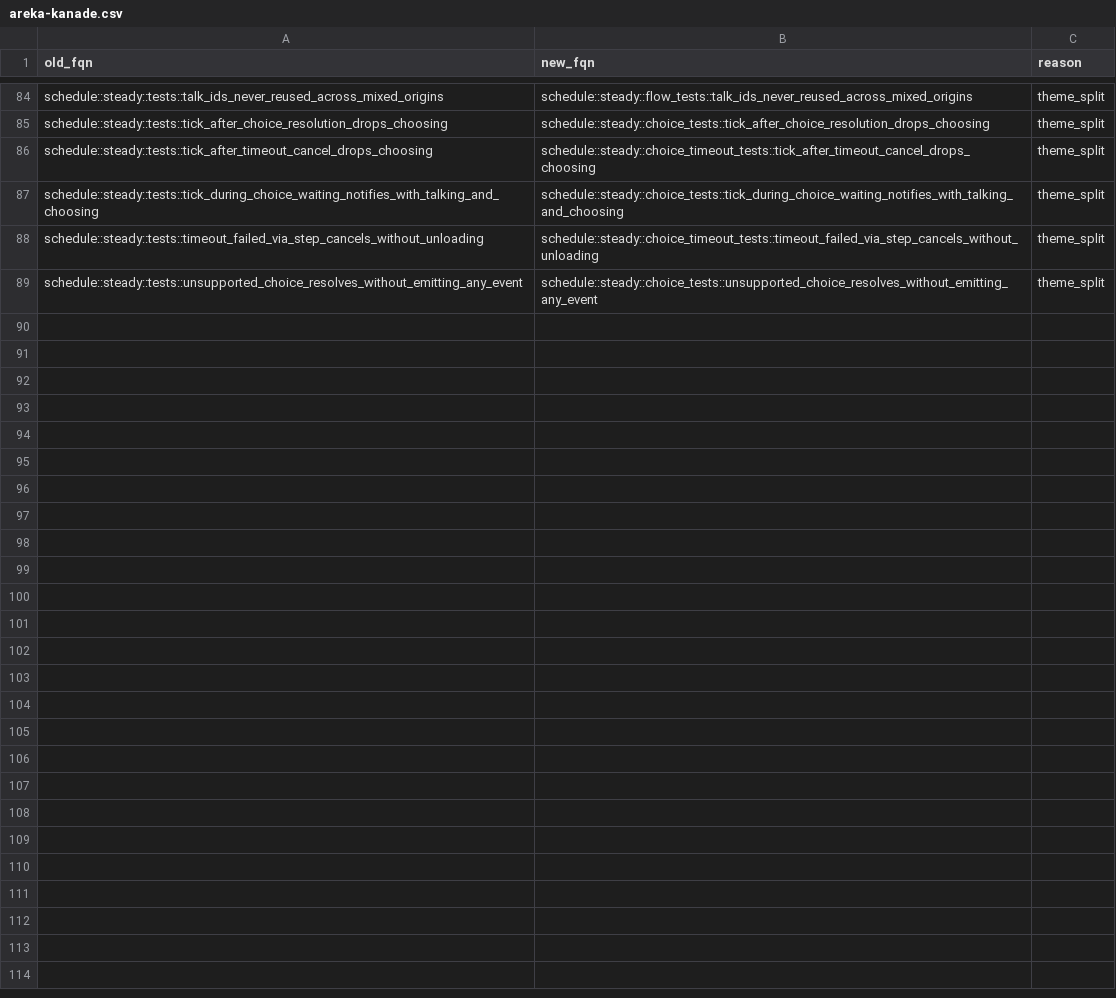
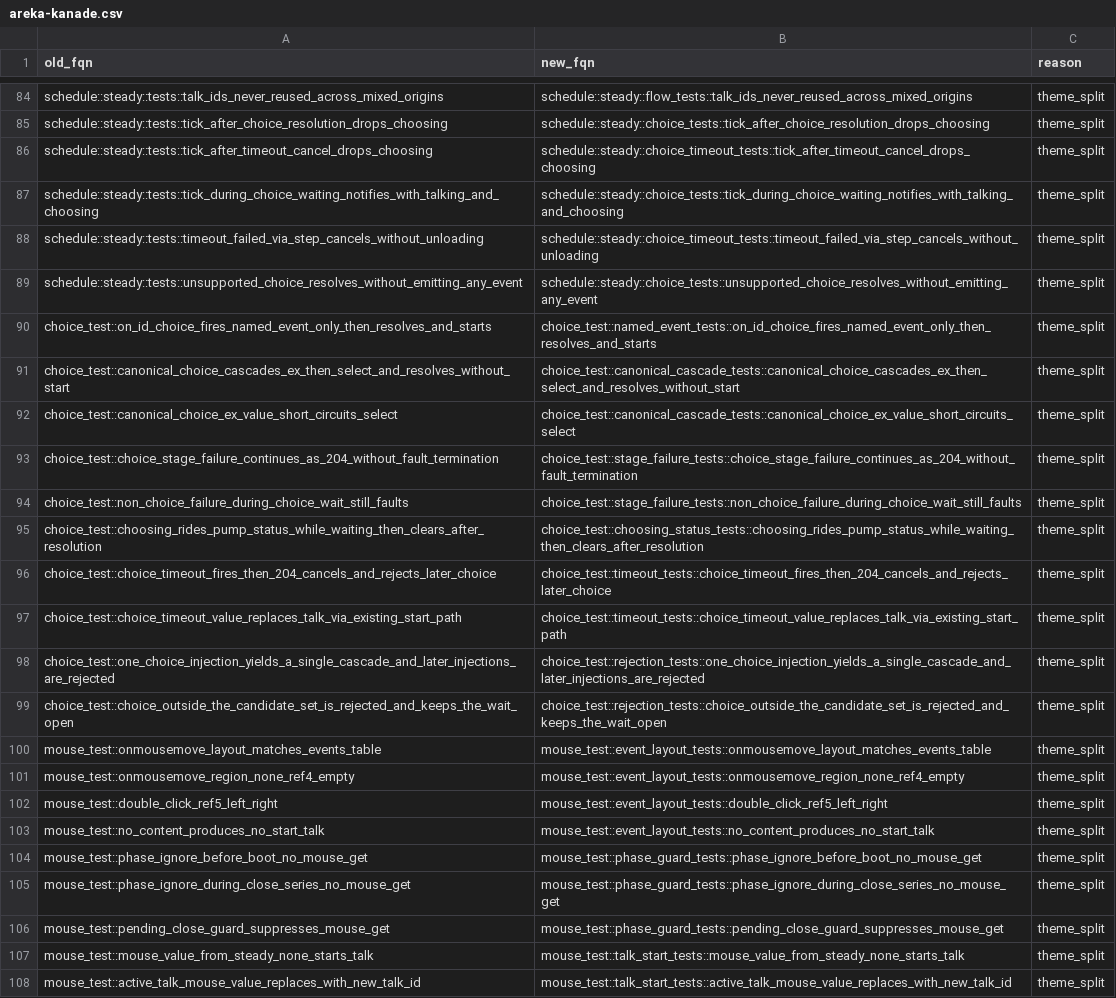
Before and after one commit to ekicyou/areka, a CSV file: .kiro/specs/areka-P0-file-slimming/verification/mapping/areka-kanade.csv, drawn as a sheet; only a part is shown, gaps mark what is left out; the diff covers the shown part only.

```diff
--- a/.kiro/specs/areka-P0-file-slimming/verification/mapping/areka-kanade.csv
+++ b/.kiro/specs/areka-P0-file-slimming/verification/mapping/areka-kanade.csv
@@ -89 +89,20 @@ schedule::steady::tests::timeout_failed_via_step_cancels_without_unloading,sched
 schedule::steady::tests::unsupported_choice_resolves_without_emitting_any_event,schedule::steady::choice_tests::unsupported_choice_resolves_without_emitting_any_event,theme_split
+choice_test::on_id_choice_fires_named_event_only_then_resolves_and_starts,choice_test::named_event_tests::on_id_choice_fires_named_event_only_then_resolves_and_starts,theme_split
+choice_test::canonical_choice_cascades_ex_then_select_and_resolves_without_start,choice_test::canonical_cascade_tests::canonical_choice_cascades_ex_then_select_and_resolves_without_start,theme_split
+choice_test::canonical_choice_ex_value_short_circuits_select,choice_test::canonical_cascade_tests::canonical_choice_ex_value_short_circuits_select,theme_split
+choice_test::choice_stage_failure_continues_as_204_without_fault_termination,choice_test::stage_failure_tests::choice_stage_failure_continues_as_204_without_fault_termination,theme_split
+choice_test::non_choice_failure_during_choice_wait_still_faults,choice_test::stage_failure_tests::non_choice_failure_during_choice_wait_still_faults,theme_split
+choice_test::choosing_rides_pump_status_while_waiting_then_clears_after_resolution,choice_test::choosing_status_tests::choosing_rides_pump_status_while_waiting_then_clears_after_resolution,theme_split
+choice_test::choice_timeout_fires_then_204_cancels_and_rejects_later_choice,choice_test::timeout_tests::choice_timeout_fires_then_204_cancels_and_rejects_later_choice,theme_split
+choice_test::choice_timeout_value_replaces_talk_via_existing_start_path,choice_test::timeout_tests::choice_timeout_value_replaces_talk_via_existing_start_path,theme_split
+choice_test::one_choice_injection_yields_a_single_cascade_and_later_injections_are_rejected,choice_test::rejection_tests::one_choice_injection_yields_a_single_cascade_and_later_injections_are_rejected,theme_split
+choice_test::choice_outside_the_candidate_set_is_rejected_and_keeps_the_wait_open,choice_test::rejection_tests::choice_outside_the_candidate_set_is_rejected_and_keeps_the_wait_open,theme_split
+mouse_test::onmousemove_layout_matches_events_table,mouse_test::event_layout_tests::onmousemove_layout_matches_events_table,theme_split
+mouse_test::onmousemove_region_none_ref4_empty,mouse_test::event_layout_tests::onmousemove_region_none_ref4_empty,theme_split
+mouse_test::double_click_ref5_left_right,mouse_test::event_layout_tests::double_click_ref5_left_right,theme_split
+mouse_test::no_content_produces_no_start_talk,mouse_test::event_layout_tests::no_content_produces_no_start_talk,theme_split
+mouse_test::phase_ignore_before_boot_no_mouse_get,mouse_test::phase_guard_tests::phase_ignore_before_boot_no_mouse_get,theme_split
+mouse_test::phase_ignore_during_close_series_no_mouse_get,mouse_test::phase_guard_tests::phase_ignore_during_close_series_no_mouse_get,theme_split
+mouse_test::pending_close_guard_suppresses_mouse_get,mouse_test::phase_guard_tests::pending_close_guard_suppresses_mouse_get,theme_split
+mouse_test::mouse_value_from_steady_none_starts_talk,mouse_test::talk_start_tests::mouse_value_from_steady_none_starts_talk,theme_split
+mouse_test::active_talk_mouse_value_replaces_with_new_talk_id,mouse_test::talk_start_tests::active_talk_mouse_value_replaces_with_new_talk_id,theme_split
```
Also changed, not shown: 9 added rows elsewhere in this file, 11 other files.
